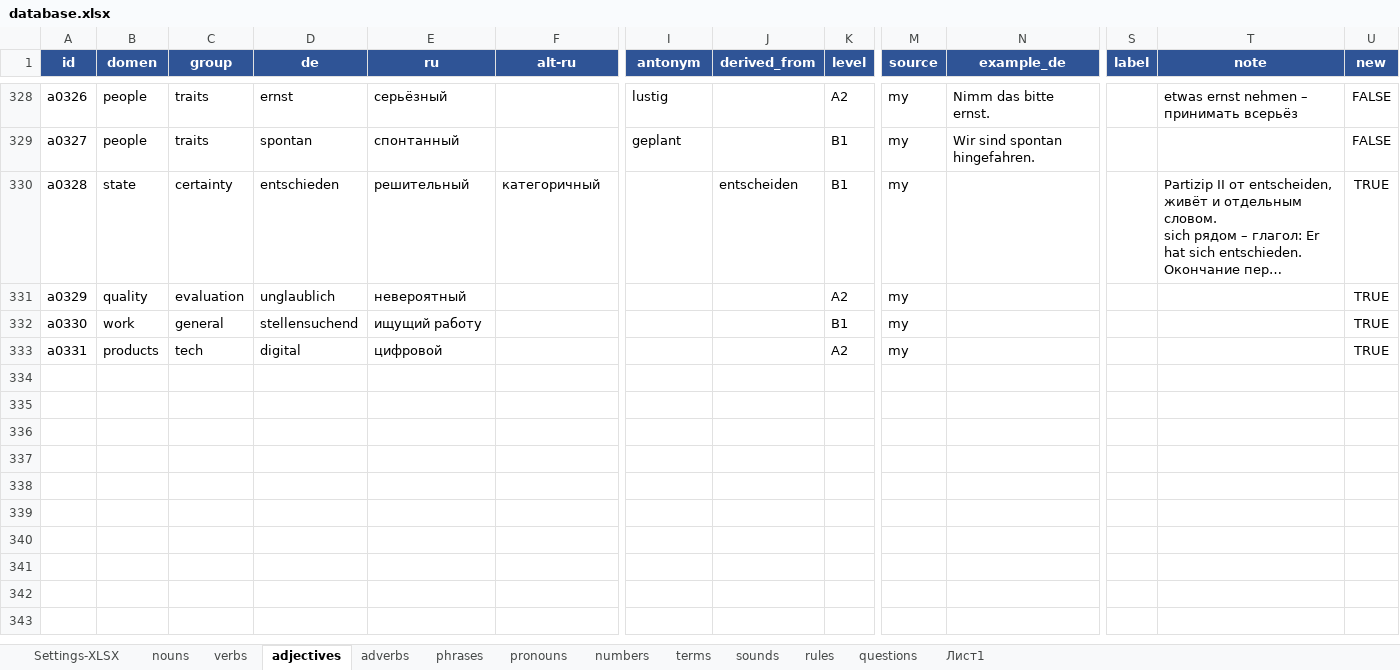
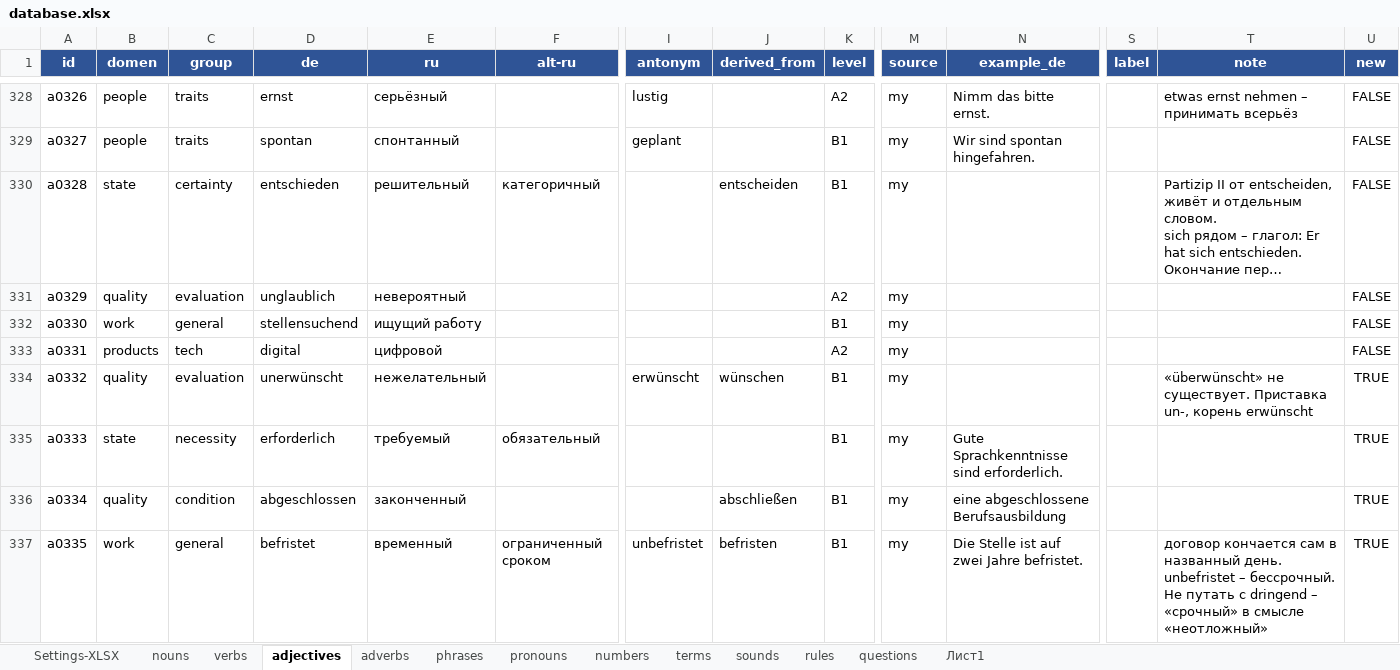
Before and after one commit to R4-studio/deutsch-tools, an Excel workbook: database.xlsx, sheet adjectives, drawn as a sheet; only a part is shown, gaps mark what is left out; long unchanged cells end in …; values as stored, in another font and other column widths than the file's, no borders; charts and pictures not drawn; rows hold the shown columns only; the diff covers the shown part only; the diff names each change by its address in the sheet, - before the commit and + after, or states it on an @@ line.

```diff
--- a/database.xlsx (sheet adjectives)
+++ b/database.xlsx (sheet adjectives)
-U330:U333 (new): TRUE
+U330:U333 (new): FALSE
+row 334: a0332 | quality | evaluation | unerwünscht | нежелательный |  | erwünscht | wünschen | B1 | my |  |  | «überwünscht» не существует. Приставка un-, корень erwünscht | TRUE
+row 335: a0333 | state | necessity | erforderlich | требуемый | обязательный |  |  | B1 | my | Gute Sprachkenntnisse sind erforderlich. |  |  | TRUE
+row 336: a0334 | quality | condition | abgeschlossen | законченный |  |  | abschließen | B1 | my | eine abgeschlossene Berufsausbildung |  |  | TRUE
+row 337: a0335 | work | general | befristet | временный | ограниченный сроком | unbefristet | befristen | B1 | my | Die Stelle ist auf zwei Jahre befristet. |  | договор кончается сам в названный день. unbefristet – бессрочный. Не путать с dringend – «срочный» в смысле «неотложный» | TRUE
```
Also changed, not shown: 7 added rows elsewhere in this sheet, sheet nouns, sheet verbs, sheet phrases, sheet terms, sheet rules, sheet adverbs, 5 other files.
